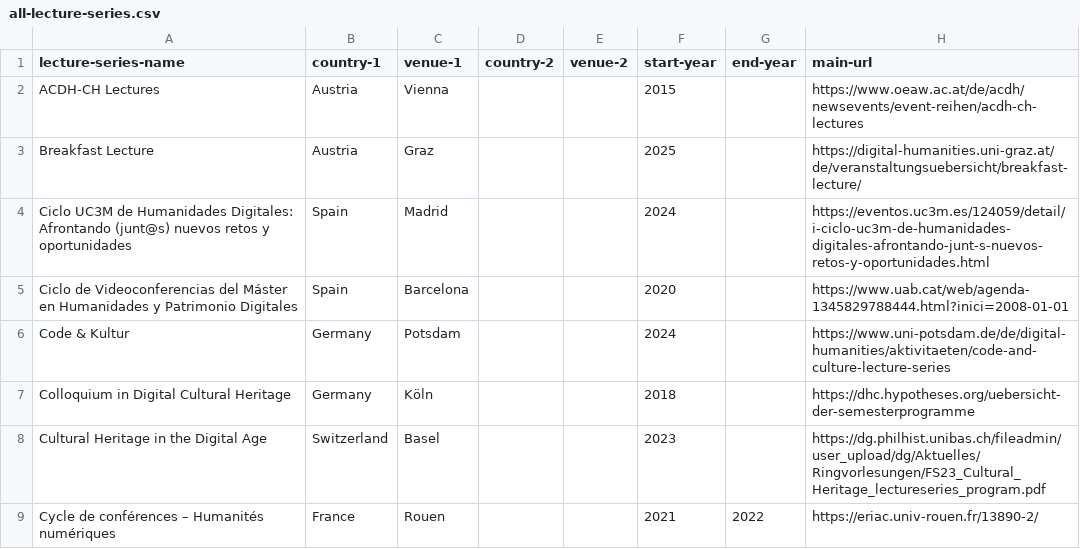
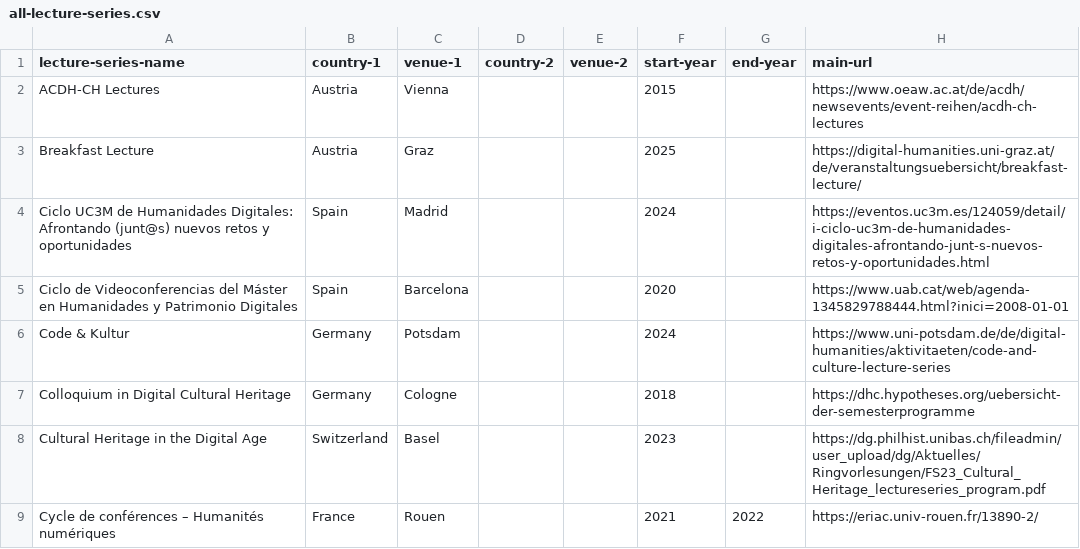
Before and after one commit to erre1998/lectures-that-link, a CSV file: all-lecture-series.csv, drawn as a sheet; only a part is shown.

Commit message:
Update all-lecture-series.csv

```diff
--- a/all-lecture-series.csv
+++ b/all-lecture-series.csv
@@ -6,3 +6,3 @@
 "Code & Kultur","Germany","Potsdam","","","2024","","https://www.uni-potsdam.de/de/digital-humanities/aktivitaeten/code-and-culture-lecture-series"
-"Colloquium in Digital Cultural Heritage","Germany","Köln","","","2018","","https://dhc.hypotheses.org/uebersicht-der-semesterprogramme"
+"Colloquium in Digital Cultural Heritage","Germany","Cologne","","","2018","","https://dhc.hypotheses.org/uebersicht-der-semesterprogramme"
 "Cultural Heritage in the Digital Age","Switzerland","Basel","","","2023","","https://dg.philhist.unibas.ch/fileadmin/user_upload/dg/Aktuelles/Ringvorlesungen/FS23_Cultural_Heritage_lectureseries_program.pdf"
```
